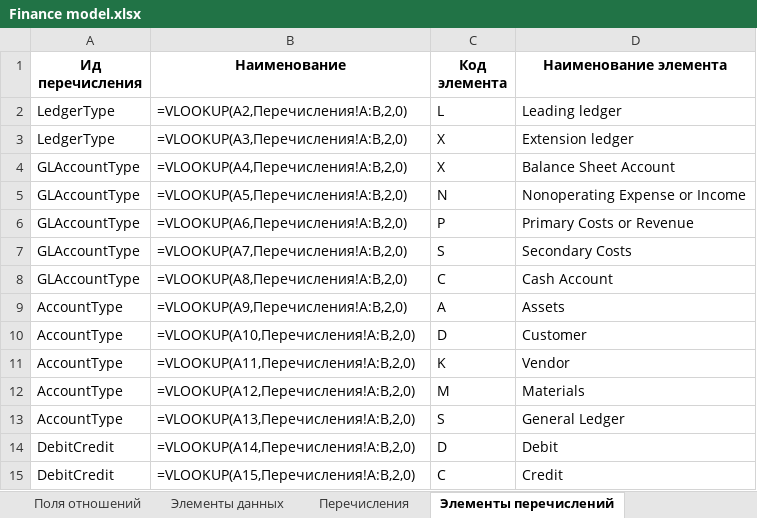
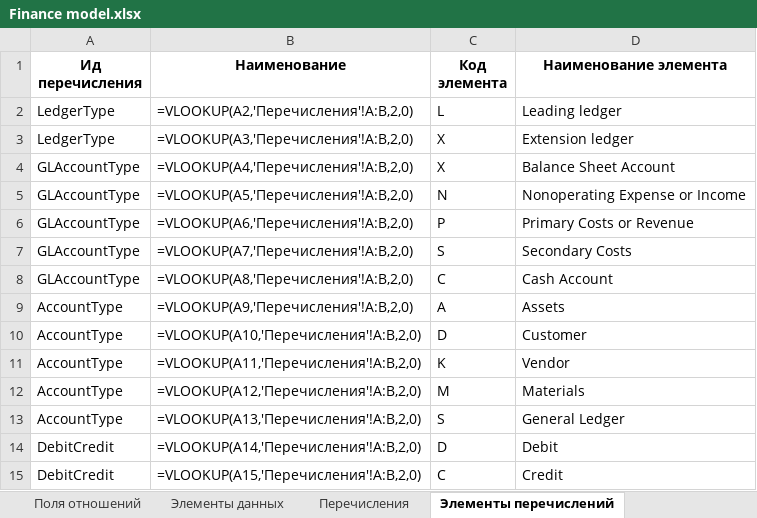
Before and after one commit to valerylobachev/data-dictionary-builder, an Excel workbook: docs/Finance/Finance model.xlsx, sheet Элементы перечислений, drawn as a sheet; values as stored, in another font and other column widths than the file's, no borders; formulas without a stored value are shown as written; the diff names each change by its address in the sheet, - before the commit and + after, or states it on an @@ line.

```diff
--- a/docs/Finance/Finance model.xlsx (sheet Элементы перечислений)
+++ b/docs/Finance/Finance model.xlsx (sheet Элементы перечислений)
-B2 (Наименование): =VLOOKUP(A2,Перечисления!A:B,2,0)
+B2 (Наименование): =VLOOKUP(A2,'Перечисления'!A:B,2,0)
-B3 (Наименование): =VLOOKUP(A3,Перечисления!A:B,2,0)
+B3 (Наименование): =VLOOKUP(A3,'Перечисления'!A:B,2,0)
-B4 (Наименование): =VLOOKUP(A4,Перечисления!A:B,2,0)
+B4 (Наименование): =VLOOKUP(A4,'Перечисления'!A:B,2,0)
-B5 (Наименование): =VLOOKUP(A5,Перечисления!A:B,2,0)
+B5 (Наименование): =VLOOKUP(A5,'Перечисления'!A:B,2,0)
-B6 (Наименование): =VLOOKUP(A6,Перечисления!A:B,2,0)
+B6 (Наименование): =VLOOKUP(A6,'Перечисления'!A:B,2,0)
-B7 (Наименование): =VLOOKUP(A7,Перечисления!A:B,2,0)
+B7 (Наименование): =VLOOKUP(A7,'Перечисления'!A:B,2,0)
-B8 (Наименование): =VLOOKUP(A8,Перечисления!A:B,2,0)
+B8 (Наименование): =VLOOKUP(A8,'Перечисления'!A:B,2,0)
-B9 (Наименование): =VLOOKUP(A9,Перечисления!A:B,2,0)
+B9 (Наименование): =VLOOKUP(A9,'Перечисления'!A:B,2,0)
-B10 (Наименование): =VLOOKUP(A10,Перечисления!A:B,2,0)
+B10 (Наименование): =VLOOKUP(A10,'Перечисления'!A:B,2,0)
-B11 (Наименование): =VLOOKUP(A11,Перечисления!A:B,2,0)
+B11 (Наименование): =VLOOKUP(A11,'Перечисления'!A:B,2,0)
-B12 (Наименование): =VLOOKUP(A12,Перечисления!A:B,2,0)
+B12 (Наименование): =VLOOKUP(A12,'Перечисления'!A:B,2,0)
-B13 (Наименование): =VLOOKUP(A13,Перечисления!A:B,2,0)
+B13 (Наименование): =VLOOKUP(A13,'Перечисления'!A:B,2,0)
-B14 (Наименование): =VLOOKUP(A14,Перечисления!A:B,2,0)
+B14 (Наименование): =VLOOKUP(A14,'Перечисления'!A:B,2,0)
-B15 (Наименование): =VLOOKUP(A15,Перечисления!A:B,2,0)
+B15 (Наименование): =VLOOKUP(A15,'Перечисления'!A:B,2,0)
```
Also changed, not shown: sheet Поля отношений, sheet Поля таблиц, sheet Отношения, sheet Поля индексов, sheet Таблицы, sheet Индексы, docs/Simple/Simple Example.xlsx, docs/Simple/templates/PersonGroup.xlsx, 15 other files.
